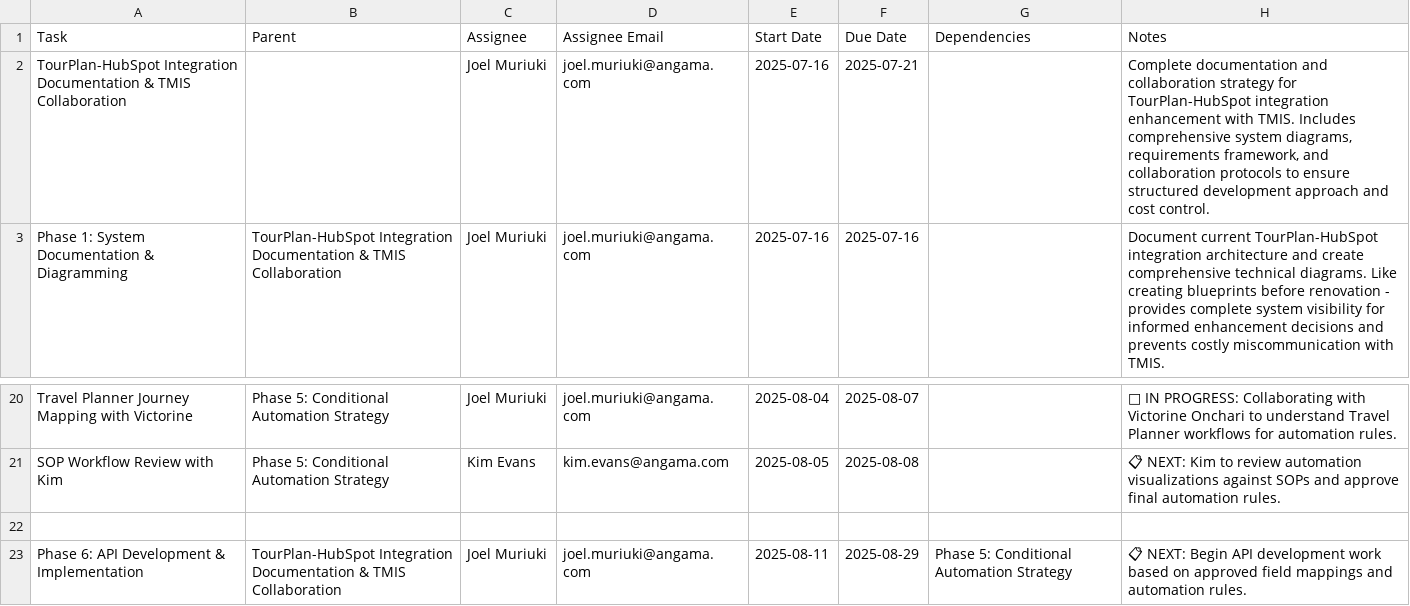
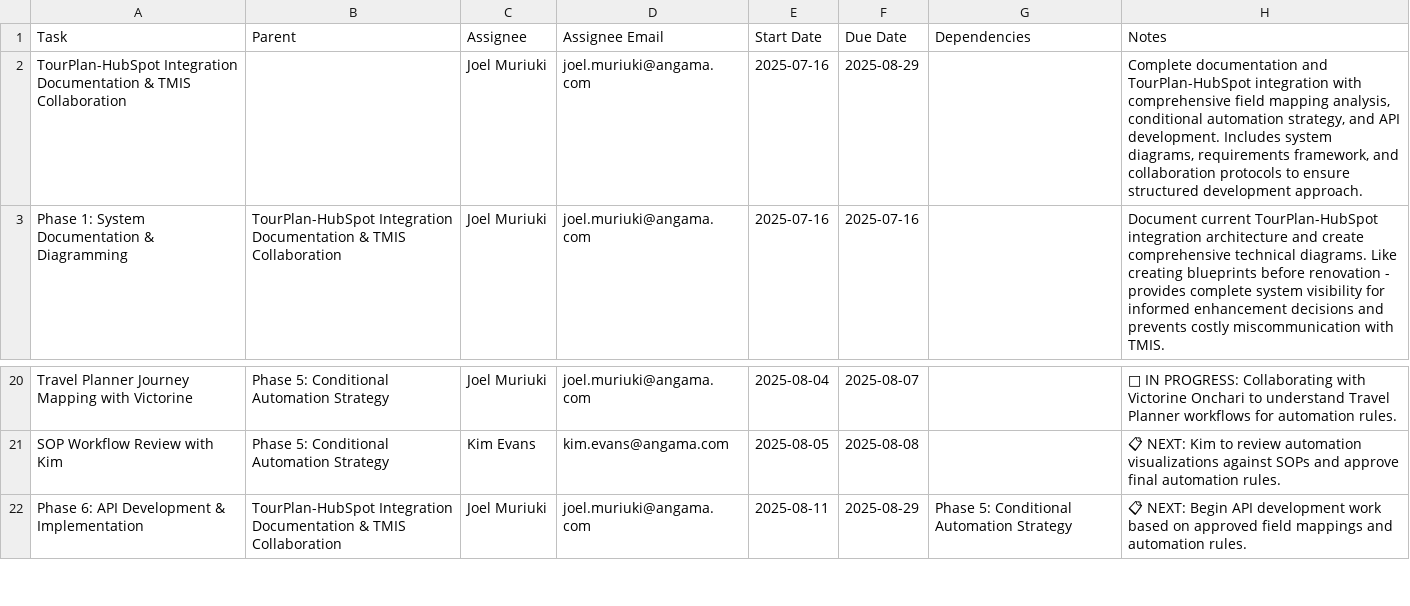
Before and after one commit to joelmm1/asana, a CSV file: master-projects.csv, drawn as a sheet; only a part is shown, gaps mark what is left out.

Commit message:
fix: Clean master CSV and improve validation script
- Remove empty lines from master-projects.csv
- Update main project timeline to reflect full scope (through 2025-08-29)
- Fix CSV validation script to properly handle quoted fields with commas
- Use Python CSV parser for more reliable field parsing
- Add error handling for edge cases in validation
- Validate dates and weekend detection working correctly

CSV now passes all validation checks:
✅ Header format correct
✅ All tasks have names
✅ All dates in correct format
✅ No weekend dates found

```diff
--- a/master-projects.csv
+++ b/master-projects.csv
@@ -1,3 +1,3 @@
 Task,Parent,Assignee,Assignee Email,Start Date,Due Date,Dependencies,Notes
-TourPlan-HubSpot Integration Documentation & TMIS Collaboration,,Joel Muriuki,joel.muriuki@angama.com,2025-07-16,2025-07-21,,"Complete documentation and collaboration strategy for TourPlan-HubSpot integration enhancement with TMIS. Includes comprehensive system diagrams, requirements framework, and collaboration protocols to ensure structured development approach and cost control."
+TourPlan-HubSpot Integration Documentation & TMIS Collaboration,,Joel Muriuki,joel.muriuki@angama.com,2025-07-16,2025-08-29,,"Complete documentation and TourPlan-HubSpot integration with comprehensive field mapping analysis, conditional automation strategy, and API development. Includes system diagrams, requirements framework, and collaboration protocols to ensure structured development approach."
 Phase 1: System Documentation & Diagramming,TourPlan-HubSpot Integration Documentation & TMIS Collaboration,Joel Muriuki,joel.muriuki@angama.com,2025-07-16,2025-07-16,,"Document current TourPlan-HubSpot integration architecture and create comprehensive technical diagrams. Like creating blueprints before renovation - provides complete system visibility for informed enhancement decisions and prevents costly miscommunication with TMIS."
@@ -21,3 +21,2 @@ Travel Planner Journey Mapping with Victorine,Phase 5: Conditional Automation St
 SOP Workflow Review with Kim,Phase 5: Conditional Automation Strategy,Kim Evans,kim.evans@angama.com,2025-08-05,2025-08-08,,"📋 NEXT: Kim to review automation visualizations against SOPs and approve final automation rules."
-
 Phase 6: API Development & Implementation,TourPlan-HubSpot Integration Documentation & TMIS Collaboration,Joel Muriuki,joel.muriuki@angama.com,2025-08-11,2025-08-29,Phase 5: Conditional Automation Strategy,"📋 NEXT: Begin API development work based on approved field mappings and automation rules."
```
Also changed, not shown: 1 other file.
